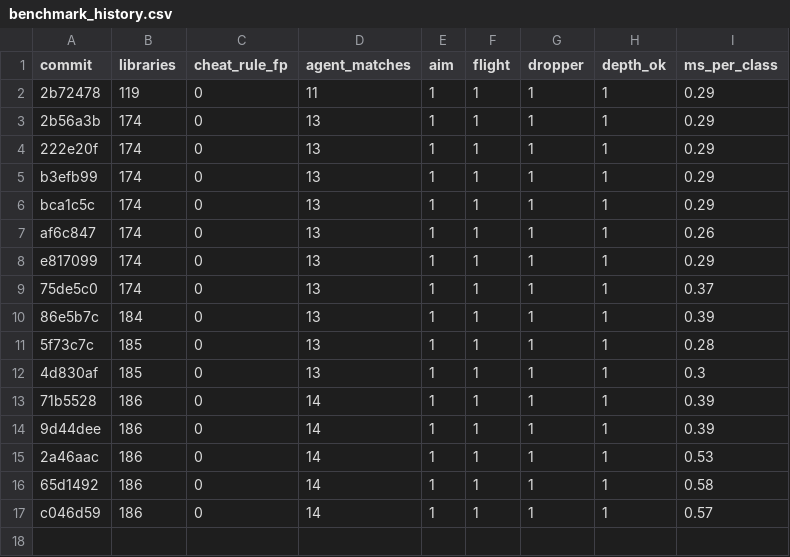
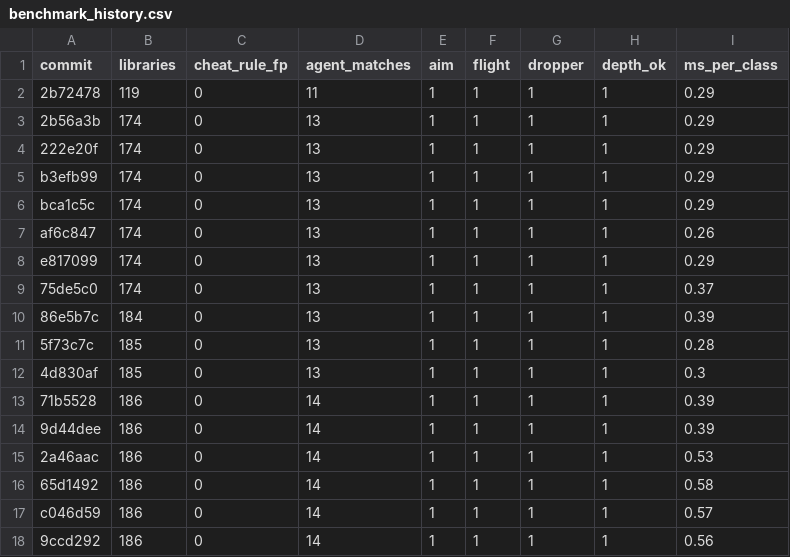
Before and after one commit to QDHShamiro/AsyncAnalyzer, a CSV file: ml/benchmark_history.csv, drawn as a sheet; the diff names each change by its address in the sheet, - before the commit and + after, or states it on an @@ line.

```diff
--- a/ml/benchmark_history.csv
+++ b/ml/benchmark_history.csv
+row 18: 9ccd292 | 186 | 0 | 14 | 1 | 1 | 1 | 1 | 0.56
```
Also changed, not shown: 3 other files.
